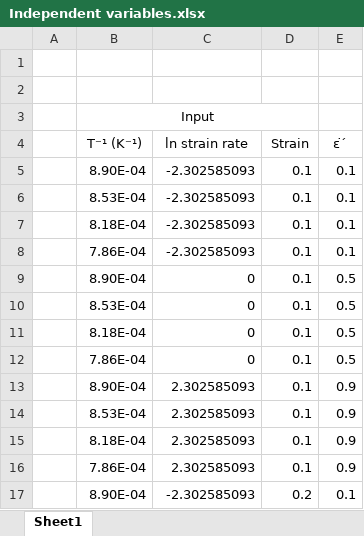
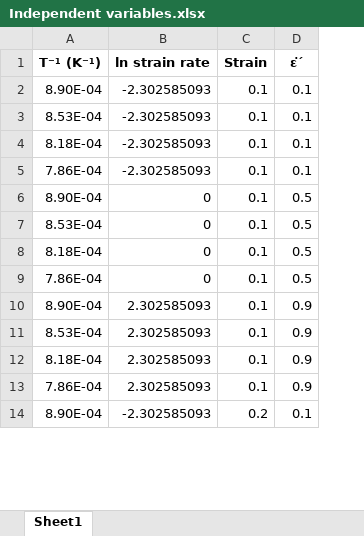
Before and after one commit to Darlene-13/ANN-Hot-workability-behaviour-of-AISI304-stainless-steel, an Excel workbook: data/Independent variables.xlsx, sheet Sheet1, drawn as a sheet; only a part is shown; values as stored, in another font and other column widths than the file's, no borders; charts and pictures not drawn; removed rows and columns are numbered as before the commit, all else as after; the diff names each change by its address in the sheet, - before the commit and + after, or states it on an @@ line.

```diff
--- a/data/Independent variables.xlsx (sheet Sheet1)
+++ b/data/Independent variables.xlsx (sheet Sheet1)
-column A, empty
-row 1: (empty)
-row 2: (empty)
-row 3:  | Input
-A1:D1 bold: off
+A1:D1 bold: on
```
Also changed, not shown: formulas that keep their value, charts or pictures, data/Response data.xlsx, 1 other file.
